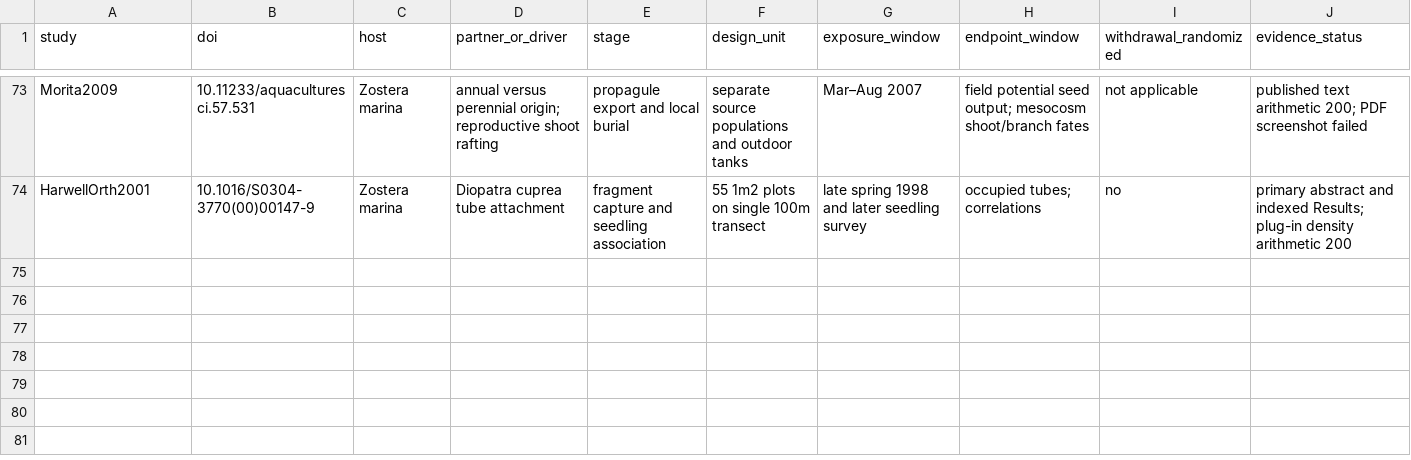
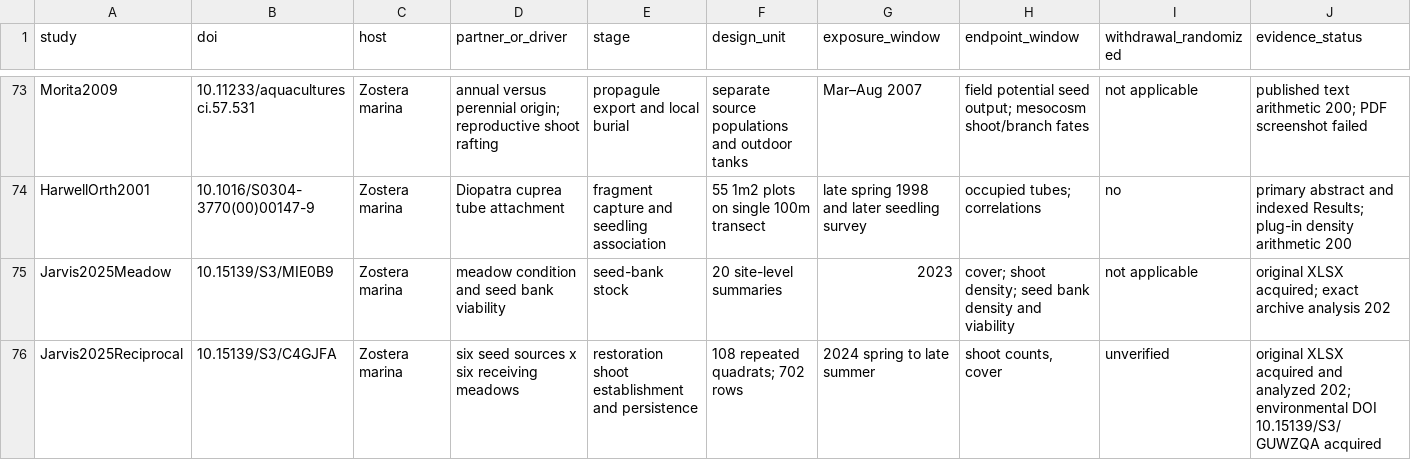
Before and after one commit to zuizui0223/Tampa, a CSV file: data/seagrass_interactions_v1/reproductive_stage_evidence_registry.csv, drawn as a sheet; only a part is shown, gaps mark what is left out; rows hold the shown columns only; the diff names each change by its address in the sheet, - before the commit and + after, or states it on an @@ line.

Commit message:
Analyze newly acquired NC–VA reciprocal restoration data and source–recipient decoupling

```diff
--- a/data/seagrass_interactions_v1/reproductive_stage_evidence_registry.csv
+++ b/data/seagrass_interactions_v1/reproductive_stage_evidence_registry.csv
+row 75: Jarvis2025Meadow | 10.15139/S3/MIE0B9 | Zostera marina | meadow condition and seed bank viability | seed-bank stock | 20 site-level summaries | 2023 | cover; shoot density; seed bank density and viability | not applicable | original XLSX acquired; exact archive analysis 202
+row 76: Jarvis2025Reciprocal | 10.15139/S3/C4GJFA | Zostera marina | six seed sources x six receiving meadows | restoration shoot establishment and persistence | 108 repeated quadrats; 702 rows | 2024 spring to late summer | shoot counts, cover | unverified | original XLSX acquired and analyzed 202; environmental DOI 10.15139/S3/GUWZQA acquired
```
Also changed, not shown: data/seagrass_interactions_v1/multistage_effect_eligibility_20261126.csv, 3 other files.
